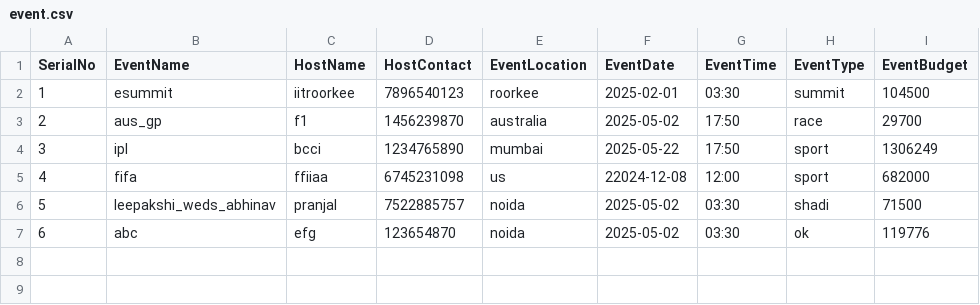
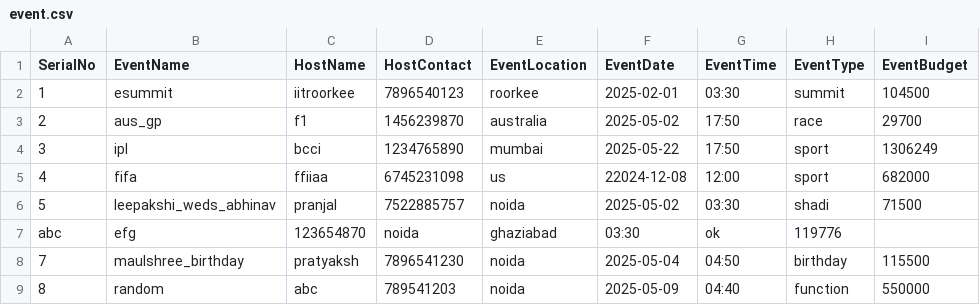
Before and after one commit to Saaarthak0102/Budget-Tracker, a CSV file: event.csv, drawn as a sheet; removed rows and columns are numbered as before the commit, all else as after; the diff names each change by its address in the sheet, - before the commit and + after, or states it on an @@ line.

```diff
--- a/event.csv
+++ b/event.csv
-row 7: 6 | abc | efg | 123654870 | noida | 2025-05-02 | 03:30 | ok | 119776
+row 7: abc | efg | 123654870 | noida | ghaziabad | 03:30 | ok | 119776
+row 8: 7 | maulshree_birthday | pratyaksh | 7896541230 | noida | 2025-05-04 | 04:50 | birthday | 115500
+row 9: 8 | random | abc | 789541203 | noida | 2025-05-09 | 04:40 | function | 550000
```
Also changed, not shown: 8 other files.
